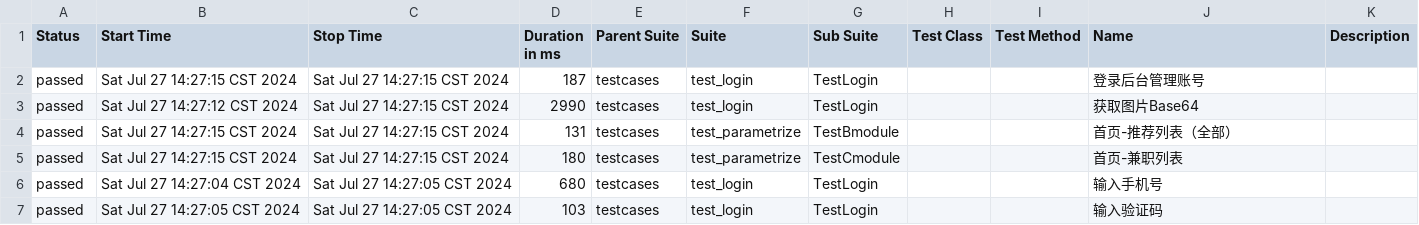
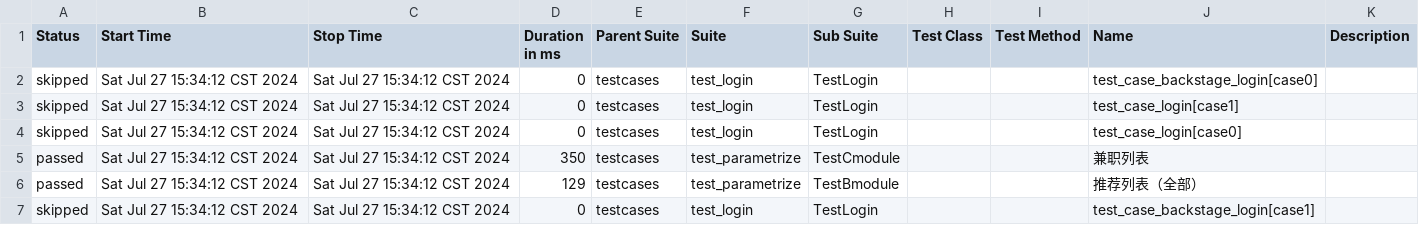
Before and after one commit to 694578908/PBB-autoproject-testing, a CSV file: reports/allure-report/data/suites.csv, drawn as a sheet.

```diff
--- a/reports/allure-report/data/suites.csv
+++ b/reports/allure-report/data/suites.csv
@@ -1,7 +1,7 @@
 "Status","Start Time","Stop Time","Duration in ms","Parent Suite","Suite","Sub Suite","Test Class","Test Method","Name","Description"
-"passed","Sat Jul 27 14:27:15 CST 2024","Sat Jul 27 14:27:15 CST 2024","187","testcases","test_login","TestLogin","","","登录后台管理账号",""
-"passed","Sat Jul 27 14:27:12 CST 2024","Sat Jul 27 14:27:15 CST 2024","2990","testcases","test_login","TestLogin","","","获取图片Base64",""
-"passed","Sat Jul 27 14:27:15 CST 2024","Sat Jul 27 14:27:15 CST 2024","131","testcases","test_parametrize","TestBmodule","","","首页-推荐列表（全部）",""
-"passed","Sat Jul 27 14:27:15 CST 2024","Sat Jul 27 14:27:15 CST 2024","180","testcases","test_parametrize","TestCmodule","","","首页-兼职列表",""
-"passed","Sat Jul 27 14:27:04 CST 2024","Sat Jul 27 14:27:05 CST 2024","680","testcases","test_login","TestLogin","","","输入手机号",""
-"passed","Sat Jul 27 14:27:05 CST 2024","Sat Jul 27 14:27:05 CST 2024","103","testcases","test_login","TestLogin","","","输入验证码",""
+"skipped","Sat Jul 27 15:34:12 CST 2024","Sat Jul 27 15:34:12 CST 2024","0","testcases","test_login","TestLogin","","","test_case_backstage_login[case0]",""
+"skipped","Sat Jul 27 15:34:12 CST 2024","Sat Jul 27 15:34:12 CST 2024","0","testcases","test_login","TestLogin","","","test_case_login[case1]",""
+"skipped","Sat Jul 27 15:34:12 CST 2024","Sat Jul 27 15:34:12 CST 2024","0","testcases","test_login","TestLogin","","","test_case_login[case0]",""
+"passed","Sat Jul 27 15:34:12 CST 2024","Sat Jul 27 15:34:12 CST 2024","350","testcases","test_parametrize","TestCmodule","","","兼职列表",""
+"passed","Sat Jul 27 15:34:12 CST 2024","Sat Jul 27 15:34:12 CST 2024","129","testcases","test_parametrize","TestBmodule","","","推荐列表（全部）",""
+"skipped","Sat Jul 27 15:34:12 CST 2024","Sat Jul 27 15:34:12 CST 2024","0","testcases","test_login","TestLogin","","","test_case_backstage_login[case1]",""
```
Also changed, not shown: reports/allure-report/data/behaviors.csv, 32 other files.
